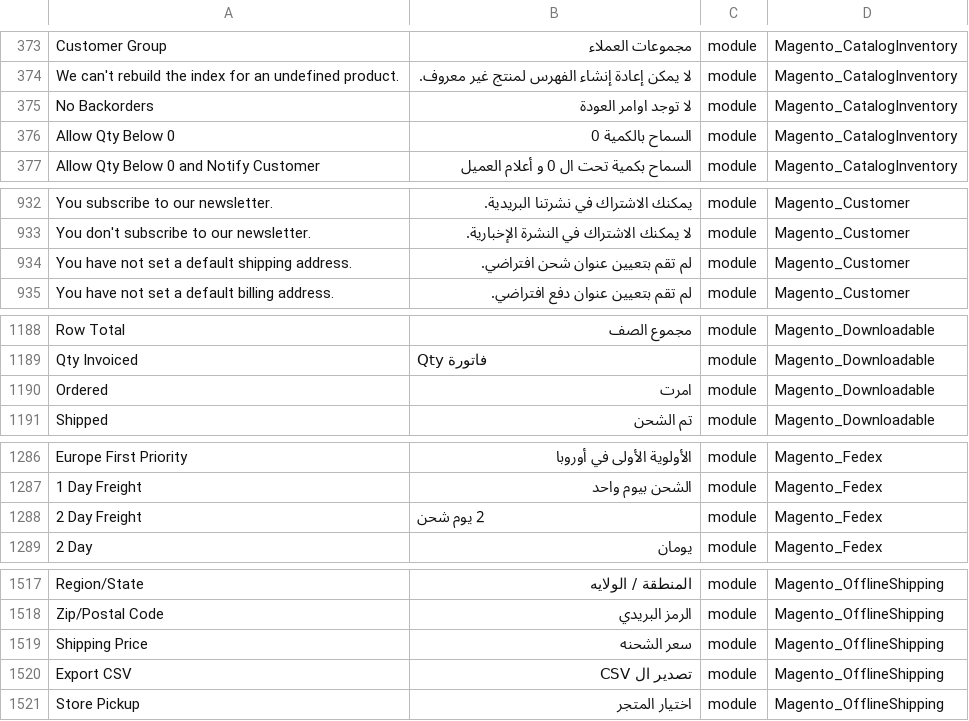
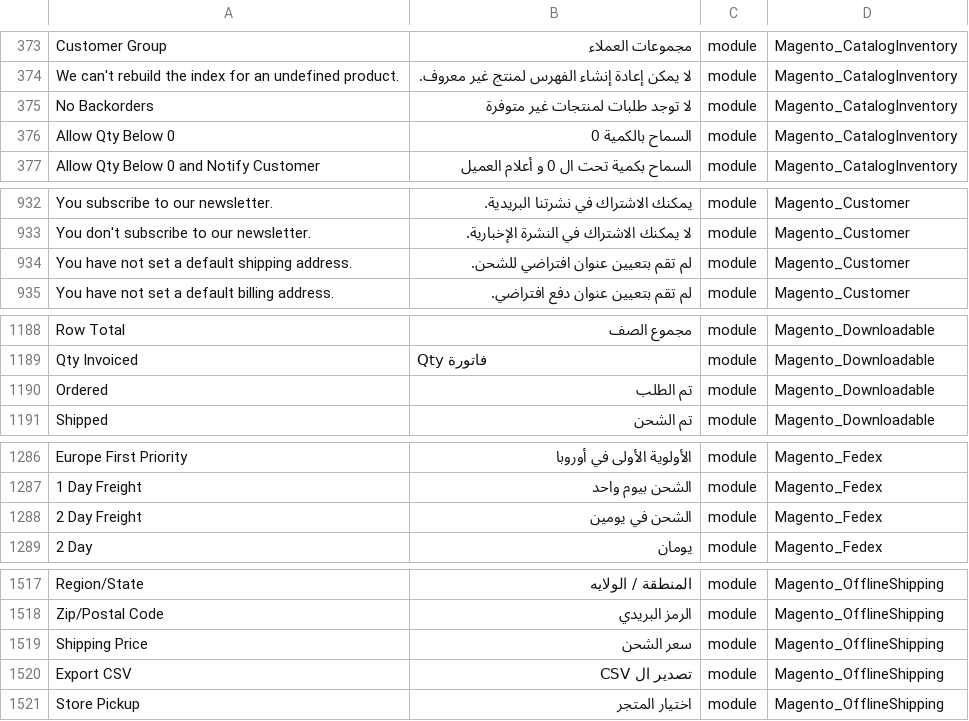
Before and after one commit to Magento2Translations/language_ar_sa, a CSV file: ar_SA.csv, drawn as a sheet; only a part is shown, gaps mark what is left out; the diff covers the shown part only; the diff names each change by its address in the sheet, - before the commit and + after, or states it on an @@ line.

```diff
--- a/ar_SA.csv
+++ b/ar_SA.csv
-B375: لا توجد اوامر العودة
+B375: لا توجد طلبات لمنتجات غير متوفرة
-B934: لم تقم بتعيين عنوان شحن افتراضي.
+B934: لم تقم بتعيين عنوان افتراضي للشحن.
-B1190: امرت
+B1190: تم الطلب
-B1288: 2 يوم شحن
+B1288: الشحن في يومين
-B1519: سعر الشحنه
+B1519: سعر الشحن
```
Also changed, not shown: 34 edited cells elsewhere in this file.
